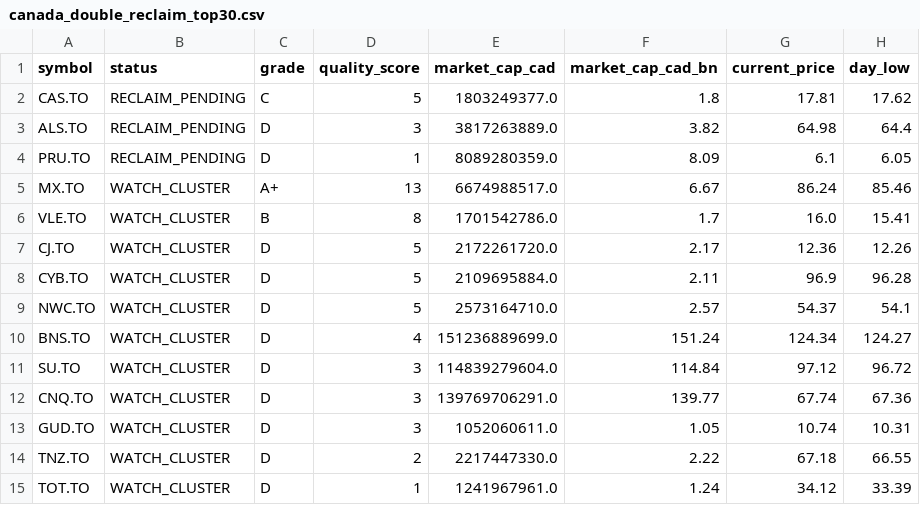
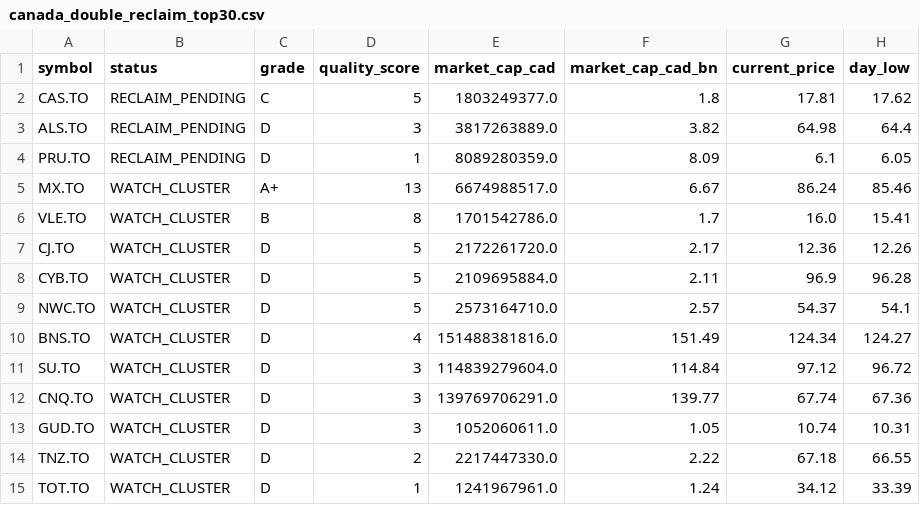
Before and after one commit to fwd5t2g5cw-ops/-daily-market-scanner, a CSV file: latest/canada/canada_double_reclaim_top30.csv, drawn as a sheet; only a part is shown; the diff names each change by its address in the sheet, - before the commit and + after, or states it on an @@ line.

```diff
--- a/latest/canada/canada_double_reclaim_top30.csv
+++ b/latest/canada/canada_double_reclaim_top30.csv
-E10 (market_cap_cad): 151236889699.0
+E10 (market_cap_cad): 151488381816.0
-F10 (market_cap_cad_bn): 151.24
+F10 (market_cap_cad_bn): 151.49
```
Also changed, not shown: latest/canada/canada_pre_entry_watch_today.csv, latest/canada/canada_reclaim_breakout_today.csv, 2 other files.
